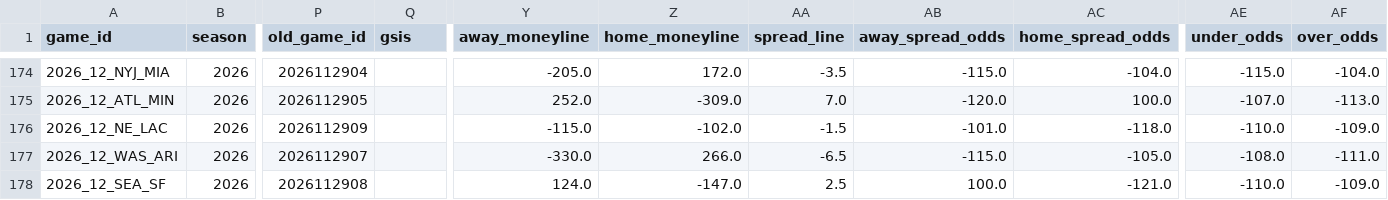
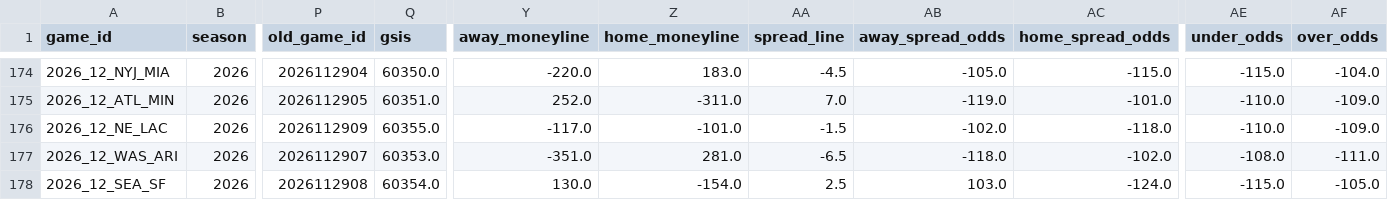
Before and after one commit to turernt/nfl-ai-predictor, a CSV file: data/schedules.csv, drawn as a sheet; only a part is shown, gaps mark what is left out; the diff covers the shown part only; the diff names each change by its address in the sheet, - before the commit and + after, or states it on an @@ line.

```diff
--- a/data/schedules.csv
+++ b/data/schedules.csv
-Q174 (gsis): (empty)
+Q174 (gsis): 60350.0
-Y174 (away_moneyline): -205.0
+Y174 (away_moneyline): -220.0
-Z174 (home_moneyline): 172.0
+Z174 (home_moneyline): 183.0
-AA174 (spread_line): -3.5
+AA174 (spread_line): -4.5
-AB174 (away_spread_odds): -115.0
+AB174 (away_spread_odds): -105.0
-AC174 (home_spread_odds): -104.0
+AC174 (home_spread_odds): -115.0
-Q175 (gsis): (empty)
+Q175 (gsis): 60351.0
-Z175 (home_moneyline): -309.0
+Z175 (home_moneyline): -311.0
-AB175 (away_spread_odds): -120.0
+AB175 (away_spread_odds): -119.0
-AC175 (home_spread_odds): 100.0
+AC175 (home_spread_odds): -101.0
-AE175 (under_odds): -107.0
+AE175 (under_odds): -110.0
-AF175 (over_odds): -113.0
+AF175 (over_odds): -109.0
-Q176 (gsis): (empty)
+Q176 (gsis): 60355.0
-Y176 (away_moneyline): -115.0
+Y176 (away_moneyline): -117.0
-Z176 (home_moneyline): -102.0
+Z176 (home_moneyline): -101.0
-AB176 (away_spread_odds): -101.0
+AB176 (away_spread_odds): -102.0
-Q177 (gsis): (empty)
+Q177 (gsis): 60353.0
-Y177 (away_moneyline): -330.0
+Y177 (away_moneyline): -351.0
-Z177 (home_moneyline): 266.0
+Z177 (home_moneyline): 281.0
-AB177 (away_spread_odds): -115.0
+AB177 (away_spread_odds): -118.0
-AC177 (home_spread_odds): -105.0
+AC177 (home_spread_odds): -102.0
-Q178 (gsis): (empty)
+Q178 (gsis): 60354.0
-Y178 (away_moneyline): 124.0
+Y178 (away_moneyline): 130.0
-Z178 (home_moneyline): -147.0
+Z178 (home_moneyline): -154.0
-AB178 (away_spread_odds): 100.0
+AB178 (away_spread_odds): 103.0
-AC178 (home_spread_odds): -121.0
+AC178 (home_spread_odds): -124.0
-AE178 (under_odds): -110.0
+AE178 (under_odds): -115.0
-AF178 (over_odds): -109.0
+AF178 (over_odds): -105.0
```
Also changed, not shown: 81 edited cells elsewhere in this file, data/team_elos.csv, 10 other files.
